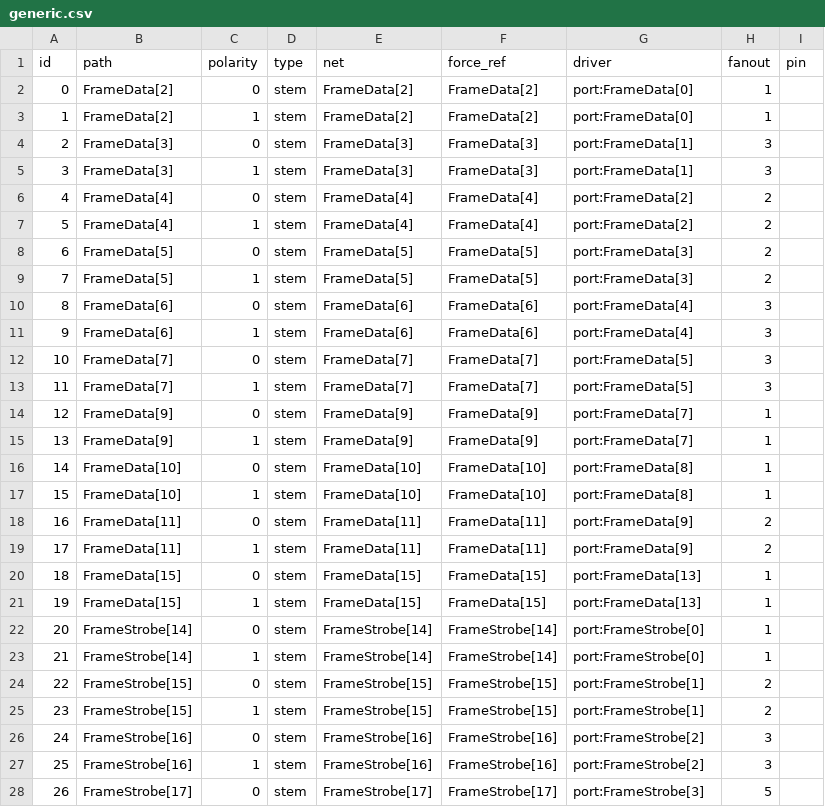
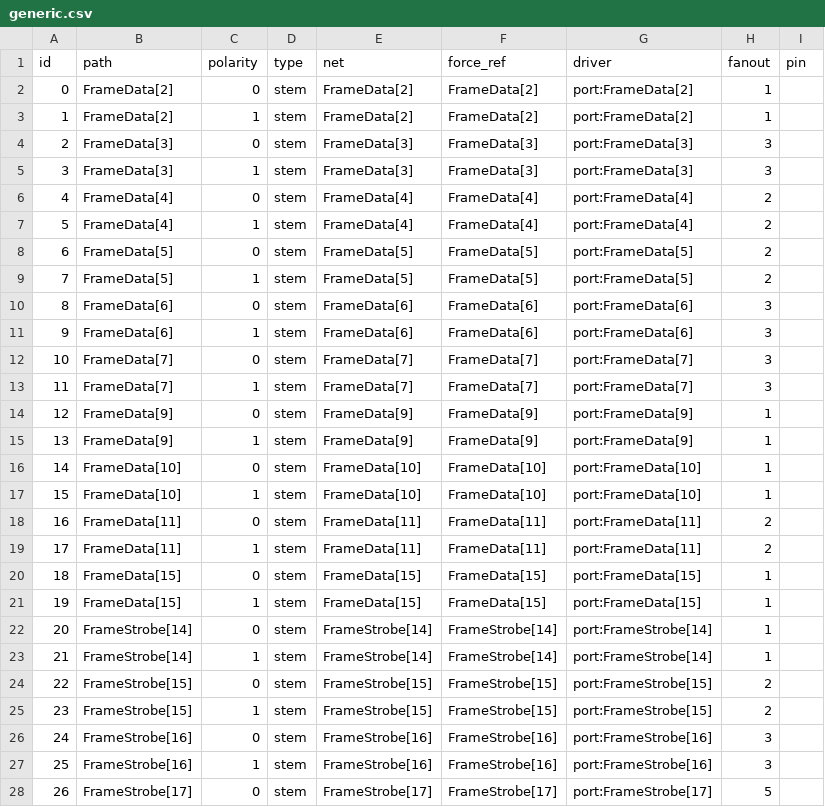
Before and after one commit to ranaumarnadeem/fab-lut-test, a CSV file: faults/generic.csv, drawn as a sheet; only a part is shown; the diff covers the shown part only.

Commit message:
Inject faults at 1 ns, add power-up pass and BC config
Late force avoids a false x->1 clock edge on stuck-at-1 clocks.
xresolve reruns X-only faults with all state at 0 and at 1.
BC (XNOR, I0 from Ci) tests merging B and C; synth logs untracked.

```diff
--- a/faults/generic.csv
+++ b/faults/generic.csv
@@ -1,28 +1,28 @@
 id,path,polarity,type,net,force_ref,driver,fanout,pin
-0,FrameData[2],0,stem,FrameData[2],FrameData[2],port:FrameData[0],1,
-1,FrameData[2],1,stem,FrameData[2],FrameData[2],port:FrameData[0],1,
-2,FrameData[3],0,stem,FrameData[3],FrameData[3],port:FrameData[1],3,
-3,FrameData[3],1,stem,FrameData[3],FrameData[3],port:FrameData[1],3,
-4,FrameData[4],0,stem,FrameData[4],FrameData[4],port:FrameData[2],2,
-5,FrameData[4],1,stem,FrameData[4],FrameData[4],port:FrameData[2],2,
-6,FrameData[5],0,stem,FrameData[5],FrameData[5],port:FrameData[3],2,
-7,FrameData[5],1,stem,FrameData[5],FrameData[5],port:FrameData[3],2,
-8,FrameData[6],0,stem,FrameData[6],FrameData[6],port:FrameData[4],3,
-9,FrameData[6],1,stem,FrameData[6],FrameData[6],port:FrameData[4],3,
-10,FrameData[7],0,stem,FrameData[7],FrameData[7],port:FrameData[5],3,
-11,FrameData[7],1,stem,FrameData[7],FrameData[7],port:FrameData[5],3,
-12,FrameData[9],0,stem,FrameData[9],FrameData[9],port:FrameData[7],1,
-13,FrameData[9],1,stem,FrameData[9],FrameData[9],port:FrameData[7],1,
-14,FrameData[10],0,stem,FrameData[10],FrameData[10],port:FrameData[8],1,
-15,FrameData[10],1,stem,FrameData[10],FrameData[10],port:FrameData[8],1,
-16,FrameData[11],0,stem,FrameData[11],FrameData[11],port:FrameData[9],2,
-17,FrameData[11],1,stem,FrameData[11],FrameData[11],port:FrameData[9],2,
-18,FrameData[15],0,stem,FrameData[15],FrameData[15],port:FrameData[13],1,
-19,FrameData[15],1,stem,FrameData[15],FrameData[15],port:FrameData[13],1,
-20,FrameStrobe[14],0,stem,FrameStrobe[14],FrameStrobe[14],port:FrameStrobe[0],1,
-21,FrameStrobe[14],1,stem,FrameStrobe[14],FrameStrobe[14],port:FrameStrobe[0],1,
-22,FrameStrobe[15],0,stem,FrameStrobe[15],FrameStrobe[15],port:FrameStrobe[1],2,
-23,FrameStrobe[15],1,stem,FrameStrobe[15],FrameStrobe[15],port:FrameStrobe[1],2,
-24,FrameStrobe[16],0,stem,FrameStrobe[16],FrameStrobe[16],port:FrameStrobe[2],3,
-25,FrameStrobe[16],1,stem,FrameStrobe[16],FrameStrobe[16],port:FrameStrobe[2],3,
-26,FrameStrobe[17],0,stem,FrameStrobe[17],FrameStrobe[17],port:FrameStrobe[3],5,
+0,FrameData[2],0,stem,FrameData[2],FrameData[2],port:FrameData[2],1,
+1,FrameData[2],1,stem,FrameData[2],FrameData[2],port:FrameData[2],1,
+2,FrameData[3],0,stem,FrameData[3],FrameData[3],port:FrameData[3],3,
+3,FrameData[3],1,stem,FrameData[3],FrameData[3],port:FrameData[3],3,
+4,FrameData[4],0,stem,FrameData[4],FrameData[4],port:FrameData[4],2,
+5,FrameData[4],1,stem,FrameData[4],FrameData[4],port:FrameData[4],2,
+6,FrameData[5],0,stem,FrameData[5],FrameData[5],port:FrameData[5],2,
+7,FrameData[5],1,stem,FrameData[5],FrameData[5],port:FrameData[5],2,
+8,FrameData[6],0,stem,FrameData[6],FrameData[6],port:FrameData[6],3,
+9,FrameData[6],1,stem,FrameData[6],FrameData[6],port:FrameData[6],3,
+10,FrameData[7],0,stem,FrameData[7],FrameData[7],port:FrameData[7],3,
+11,FrameData[7],1,stem,FrameData[7],FrameData[7],port:FrameData[7],3,
+12,FrameData[9],0,stem,FrameData[9],FrameData[9],port:FrameData[9],1,
+13,FrameData[9],1,stem,FrameData[9],FrameData[9],port:FrameData[9],1,
+14,FrameData[10],0,stem,FrameData[10],FrameData[10],port:FrameData[10],1,
+15,FrameData[10],1,stem,FrameData[10],FrameData[10],port:FrameData[10],1,
+16,FrameData[11],0,stem,FrameData[11],FrameData[11],port:FrameData[11],2,
+17,FrameData[11],1,stem,FrameData[11],FrameData[11],port:FrameData[11],2,
+18,FrameData[15],0,stem,FrameData[15],FrameData[15],port:FrameData[15],1,
+19,FrameData[15],1,stem,FrameData[15],FrameData[15],port:FrameData[15],1,
+20,FrameStrobe[14],0,stem,FrameStrobe[14],FrameStrobe[14],port:FrameStrobe[14],1,
+21,FrameStrobe[14],1,stem,FrameStrobe[14],FrameStrobe[14],port:FrameStrobe[14],1,
+22,FrameStrobe[15],0,stem,FrameStrobe[15],FrameStrobe[15],port:FrameStrobe[15],2,
+23,FrameStrobe[15],1,stem,FrameStrobe[15],FrameStrobe[15],port:FrameStrobe[15],2,
+24,FrameStrobe[16],0,stem,FrameStrobe[16],FrameStrobe[16],port:FrameStrobe[16],3,
+25,FrameStrobe[16],1,stem,FrameStrobe[16],FrameStrobe[16],port:FrameStrobe[16],3,
+26,FrameStrobe[17],0,stem,FrameStrobe[17],FrameStrobe[17],port:FrameStrobe[17],5,
```
Also changed, not shown: 3 edited cells elsewhere in this file, faults/sky130.csv, 6 other files.
